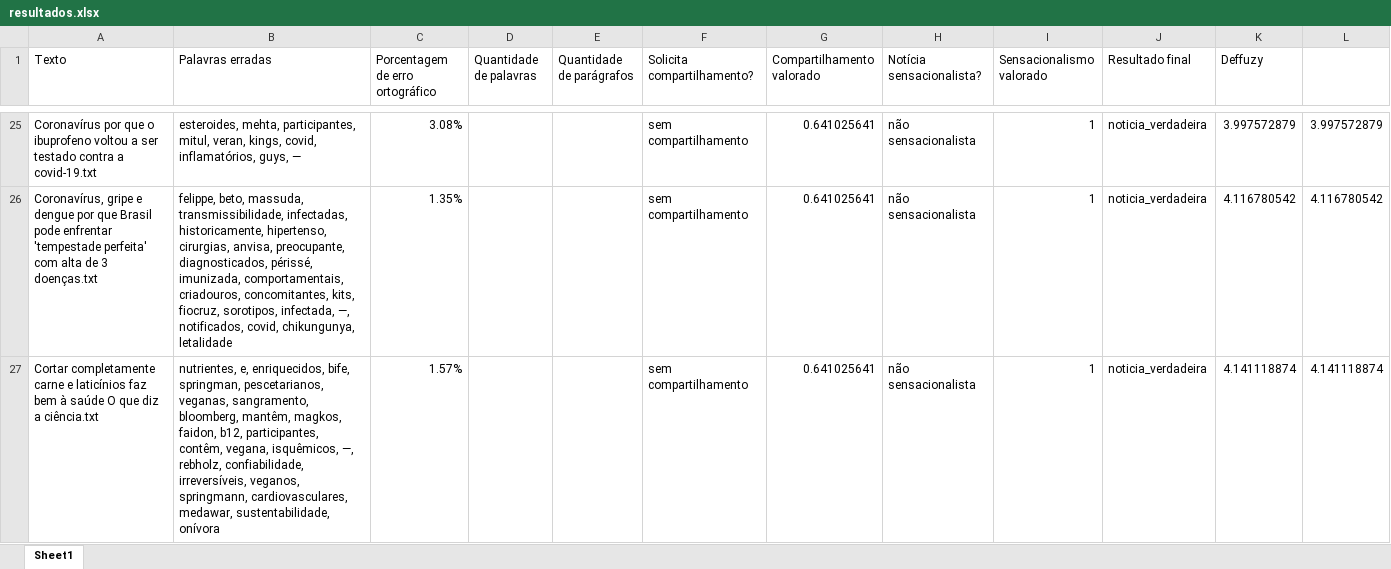
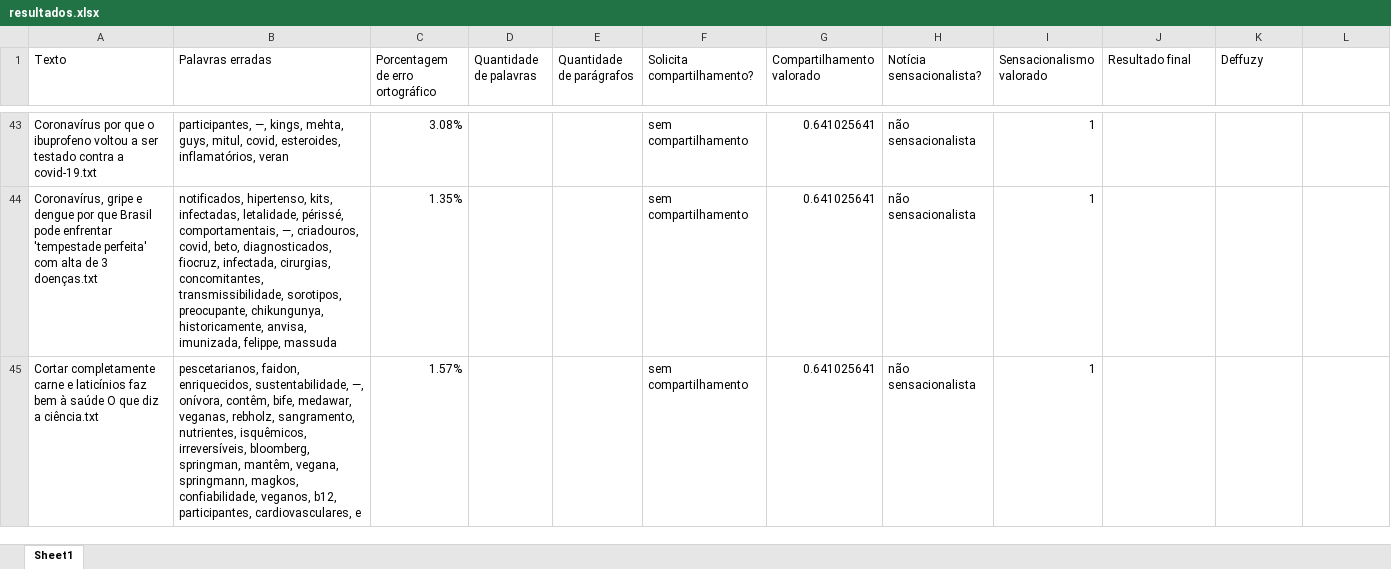
Before and after one commit to AndersonOyama/TCC, an Excel workbook: resultados.xlsx, sheet Sheet1, drawn as a sheet; only a part is shown, gaps mark what is left out; values as stored, in another font and other column widths than the file's, no borders; addresses are those after the commit; the diff covers the shown part only; the diff names each change by its address in the sheet, - before the commit and + after, or states it on an @@ line.

```diff
--- a/resultados.xlsx (sheet Sheet1)
+++ b/resultados.xlsx (sheet Sheet1)
-B43 (Palavras erradas): esteroides, mehta, participantes, mitul, veran, kings, covid, inflamatórios, guys, —
+B43 (Palavras erradas): participantes, —, kings, mehta, guys, mitul, covid, esteroides, inflamatórios, veran
-J43:J45 (Resultado final): noticia_verdadeira
+J43:J45 (Resultado final): (empty)
-K43 (Deffuzy): 3.997572879
+K43 (Deffuzy): (empty)
-L43: 3.997572879
+L43: (empty)
-B44 (Palavras erradas): felippe, beto, massuda, transmissibilidade, infectadas, historicamente, hipertenso, cirurgias, anvisa, preocupante, diagnosticados, périssé, imunizada, comportamentais, criadouros, concomitantes, kits, fiocruz, sorotipos, infectada, —, notificados, covid, chikungunya, letalidade
+B44 (Palavras erradas): notificados, hipertenso, kits, infectadas, letalidade, périssé, comportamentais, —, criadouros, covid, beto, diagnosticados, fiocruz, infectada, cirurgias, concomitantes, transmissibilidade, sorotipos, preocupante, chikungunya, historicamente, anvisa, imunizada, felippe, massuda
-K44 (Deffuzy): 4.116780542
+K44 (Deffuzy): (empty)
-L44: 4.116780542
+L44: (empty)
-B45 (Palavras erradas): nutrientes, e, enriquecidos, bife, springman, pescetarianos, veganas, sangramento, bloomberg, mantêm, magkos, faidon, b12, participantes, contêm, vegana, isquêmicos, —, rebholz, confiabilidade, irreversíveis, veganos, springmann, cardiovasculares, medawar, sustentabilidade, onívora
+B45 (Palavras erradas): pescetarianos, faidon, enriquecidos, sustentabilidade, —, onívora, contêm, bife, medawar, veganas, rebholz, sangramento, nutrientes, isquêmicos, irreversíveis, bloomberg, springman, mantêm, vegana, springmann, magkos, confiabilidade, veganos, b12, participantes, cardiovasculares, e
-K45 (Deffuzy): 4.141118874
+K45 (Deffuzy): (empty)
-L45: 4.141118874
+L45: (empty)
```
Also changed, not shown: 52 added rows and 345 edited cells elsewhere in this sheet, 2 other files.
